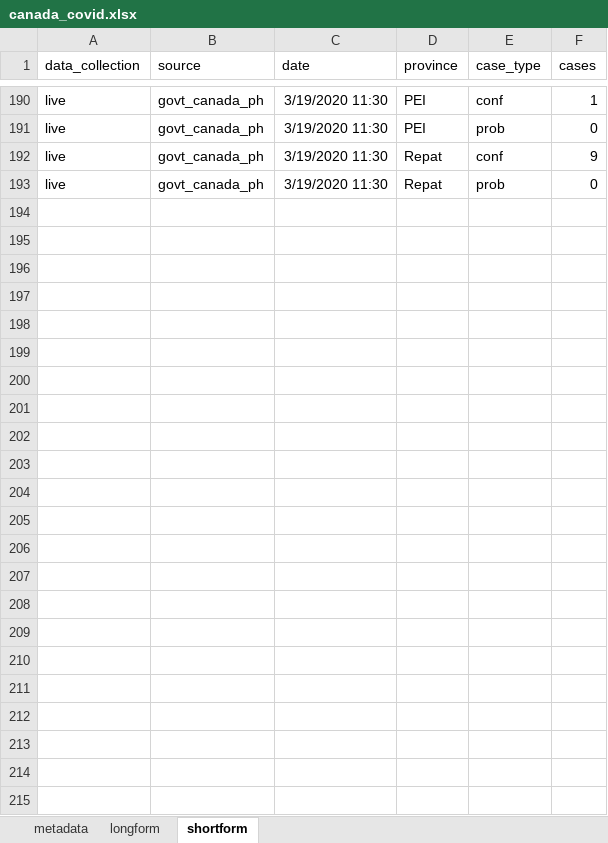
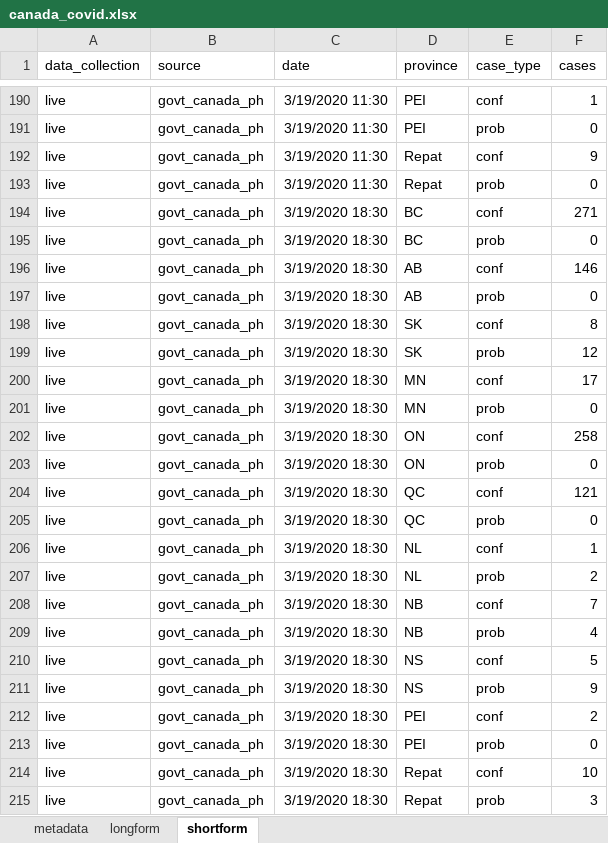
Before and after one commit to paukes/gc_covid19_data, an Excel workbook: canada_covid.xlsx, sheet shortform, drawn as a sheet; only a part is shown, gaps mark what is left out; values as stored, in another font and other column widths than the file's, no borders; the diff names each change by its address in the sheet, - before the commit and + after, or states it on an @@ line.

Commit message:
Daily data update (March 19).

```diff
--- a/canada_covid.xlsx (sheet shortform)
+++ b/canada_covid.xlsx (sheet shortform)
+row 194: live | govt_canada_ph | 3/19/2020 18:30 | BC | conf | 271
+row 195: live | govt_canada_ph | 3/19/2020 18:30 | BC | prob | 0
+row 196: live | govt_canada_ph | 3/19/2020 18:30 | AB | conf | 146
+row 197: live | govt_canada_ph | 3/19/2020 18:30 | AB | prob | 0
+row 198: live | govt_canada_ph | 3/19/2020 18:30 | SK | conf | 8
+row 199: live | govt_canada_ph | 3/19/2020 18:30 | SK | prob | 12
+row 200: live | govt_canada_ph | 3/19/2020 18:30 | MN | conf | 17
+row 201: live | govt_canada_ph | 3/19/2020 18:30 | MN | prob | 0
+row 202: live | govt_canada_ph | 3/19/2020 18:30 | ON | conf | 258
+row 203: live | govt_canada_ph | 3/19/2020 18:30 | ON | prob | 0
+row 204: live | govt_canada_ph | 3/19/2020 18:30 | QC | conf | 121
+row 205: live | govt_canada_ph | 3/19/2020 18:30 | QC | prob | 0
+row 206: live | govt_canada_ph | 3/19/2020 18:30 | NL | conf | 1
+row 207: live | govt_canada_ph | 3/19/2020 18:30 | NL | prob | 2
+row 208: live | govt_canada_ph | 3/19/2020 18:30 | NB | conf | 7
+row 209: live | govt_canada_ph | 3/19/2020 18:30 | NB | prob | 4
+row 210: live | govt_canada_ph | 3/19/2020 18:30 | NS | conf | 5
+row 211: live | govt_canada_ph | 3/19/2020 18:30 | NS | prob | 9
+row 212: live | govt_canada_ph | 3/19/2020 18:30 | PEI | conf | 2
+row 213: live | govt_canada_ph | 3/19/2020 18:30 | PEI | prob | 0
+row 214: live | govt_canada_ph | 3/19/2020 18:30 | Repat | conf | 10
+row 215: live | govt_canada_ph | 3/19/2020 18:30 | Repat | prob | 3
```
Also changed, not shown: sheet longform, 1 other file.
